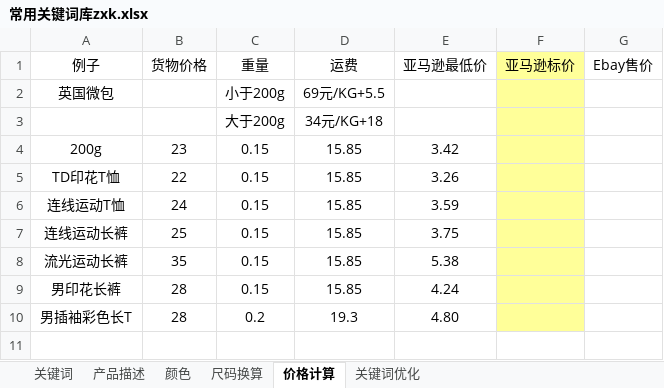
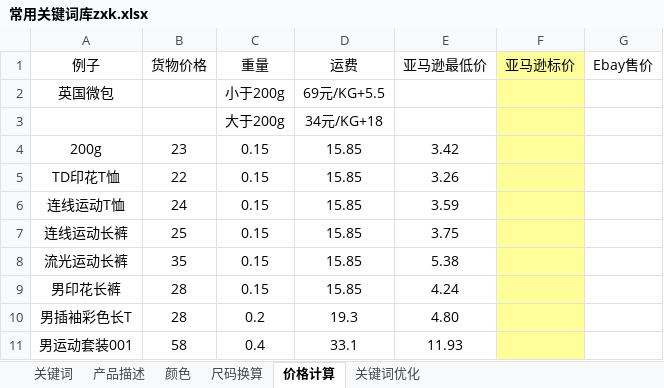
Before and after one commit to lisixinyanni/work-on-amazon, an Excel workbook: zxk/常用关键词库zxk.xlsx, sheet 价格计算, drawn as a sheet; values as stored, in another font and other column widths than the file's, no borders; the diff names each change by its address in the sheet, - before the commit and + after, or states it on an @@ line.

```diff
--- a/zxk/常用关键词库zxk.xlsx (sheet 价格计算)
+++ b/zxk/常用关键词库zxk.xlsx (sheet 价格计算)
+row 11: 男运动套装001 | 58 | 0.4 | 33.1 | 11.93
```
Also changed, not shown: 4 other files.
